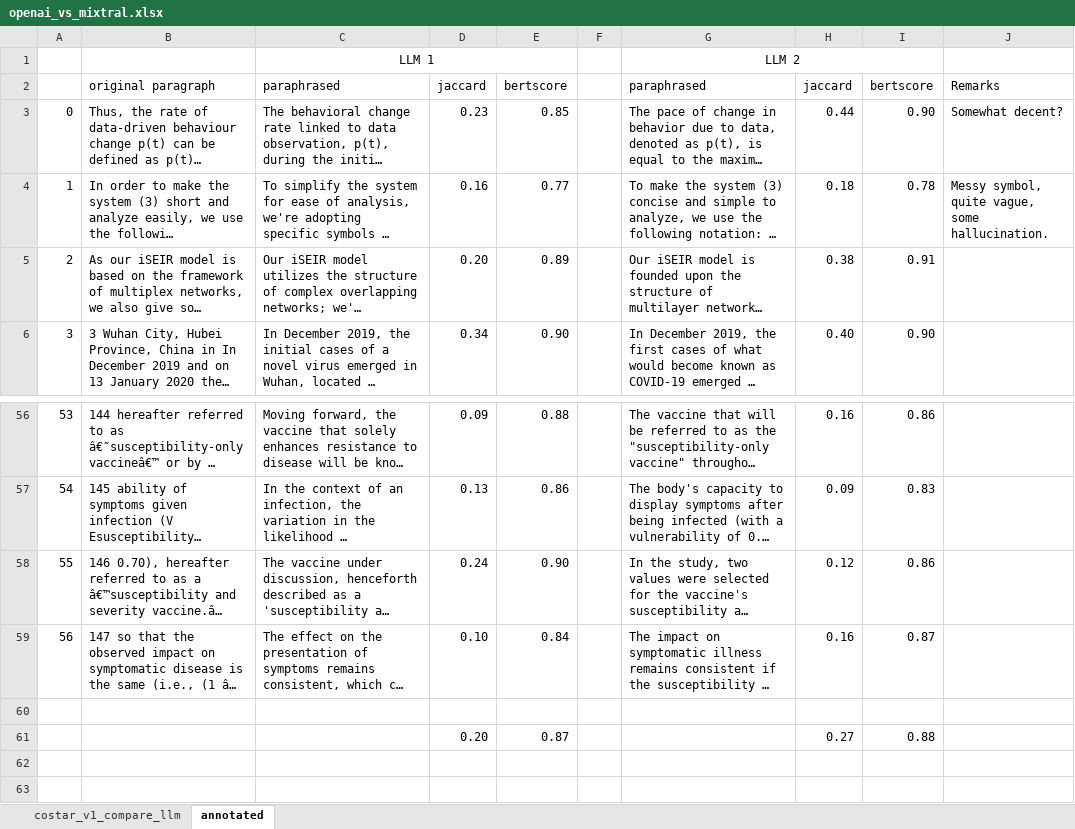
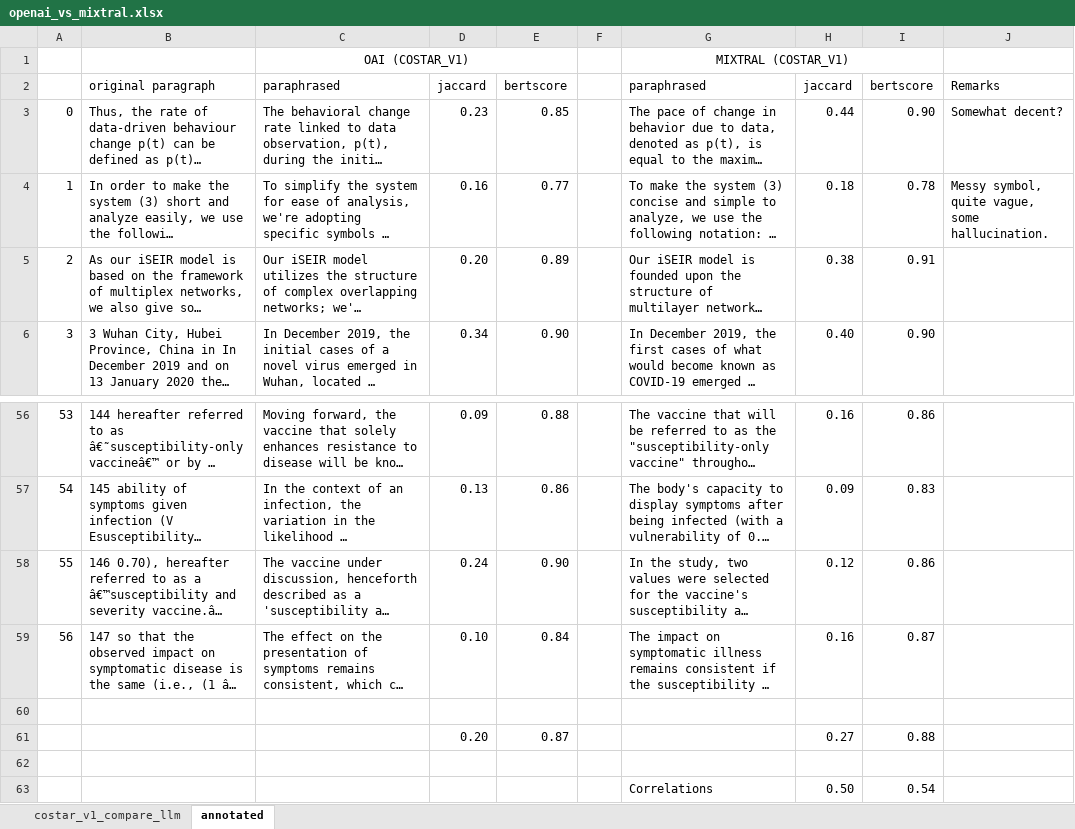
Before and after one commit to UW-Madison-DSI/ask-xDD, an Excel workbook: notebooks/prototype/parapharser/openai_vs_mixtral.xlsx, sheet annotated, drawn as a sheet; only a part is shown, gaps mark what is left out; long unchanged cells end in …; values as stored, in another font and other column widths than the file's, no borders; removed rows and columns are numbered as before the commit, all else as after; the diff names each change by its address in the sheet, - before the commit and + after, or states it on an @@ line.

Commit message:
plot and report paraphraser prototype

```diff
--- a/notebooks/prototype/parapharser/openai_vs_mixtral.xlsx (sheet annotated)
+++ b/notebooks/prototype/parapharser/openai_vs_mixtral.xlsx (sheet annotated)
-row 1:  |  | LLM 1 |  |  |  | LLM 2
+row 1:  |  | OAI (COSTAR_V1) |  |  |  | MIXTRAL (COSTAR_V1)
+row 62: (empty)
+row 63:  |  |  |  |  |  | Correlations | 0.50 | 0.54
```
Also changed, not shown: 3 other files.
